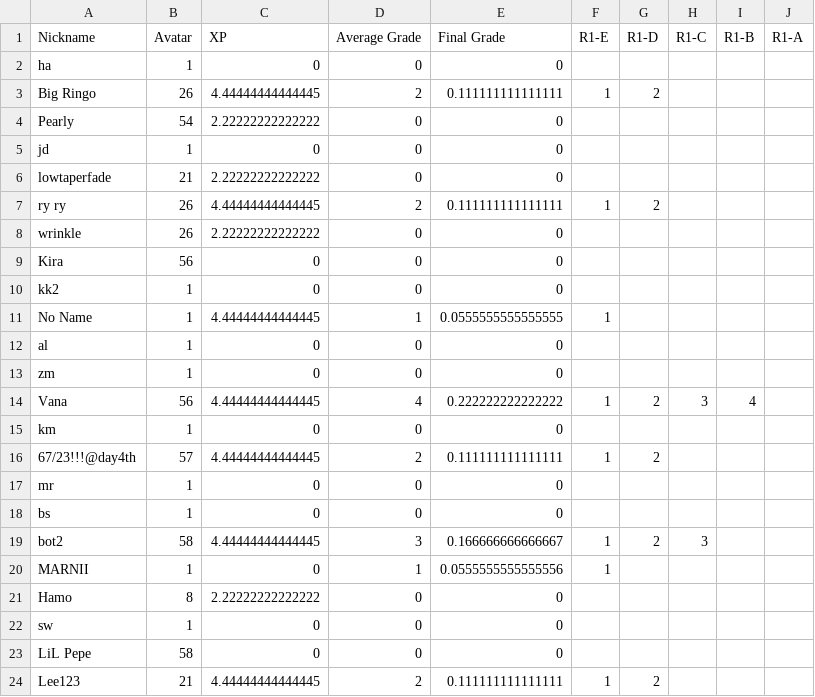
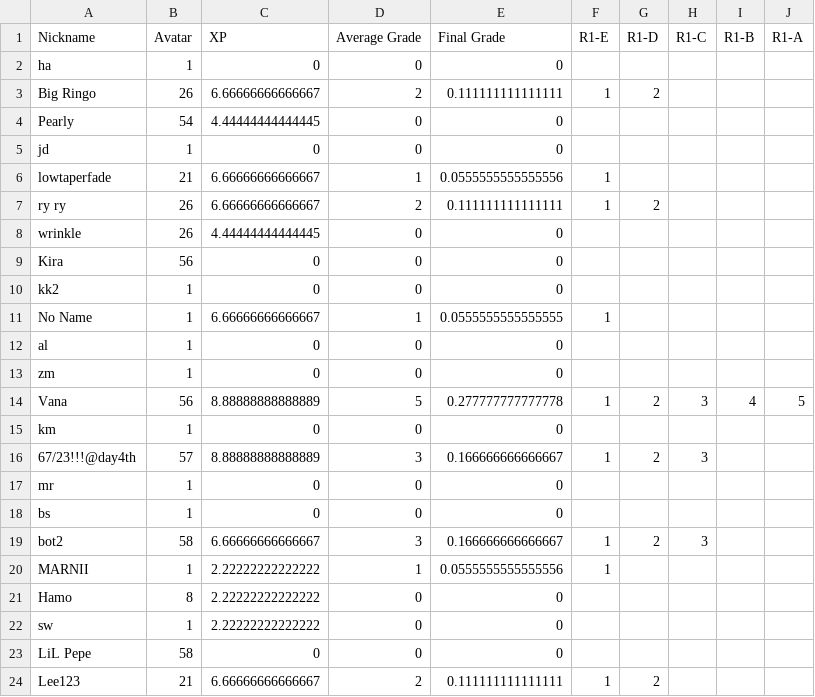
Before and after one commit to multixrulz/mr, a CSV file: 8y-sci/earth-space/status/student-data.csv, drawn as a sheet; only a part is shown; the diff names each change by its address in the sheet, - before the commit and + after, or states it on an @@ line.

```diff
--- a/8y-sci/earth-space/status/student-data.csv
+++ b/8y-sci/earth-space/status/student-data.csv
-C3 (XP): 4.44444444444445
+C3 (XP): 6.66666666666667
-C4 (XP): 2.22222222222222
+C4 (XP): 4.44444444444445
-C6 (XP): 2.22222222222222
+C6 (XP): 6.66666666666667
-D6 (Average Grade): 0
+D6 (Average Grade): 1
-E6 (Final Grade): 0
+E6 (Final Grade): 0.0555555555555556
-F6 (R1-E): (empty)
+F6 (R1-E): 1
-C7 (XP): 4.44444444444445
+C7 (XP): 6.66666666666667
-C8 (XP): 2.22222222222222
+C8 (XP): 4.44444444444445
-C11 (XP): 4.44444444444445
+C11 (XP): 6.66666666666667
-C14 (XP): 4.44444444444445
+C14 (XP): 8.88888888888889
-D14 (Average Grade): 4
+D14 (Average Grade): 5
-E14 (Final Grade): 0.222222222222222
+E14 (Final Grade): 0.277777777777778
-J14 (R1-A): (empty)
+J14 (R1-A): 5
-C16 (XP): 4.44444444444445
+C16 (XP): 8.88888888888889
-D16 (Average Grade): 2
+D16 (Average Grade): 3
-E16 (Final Grade): 0.111111111111111
+E16 (Final Grade): 0.166666666666667
-H16 (R1-C): (empty)
+H16 (R1-C): 3
-C19 (XP): 4.44444444444445
+C19 (XP): 6.66666666666667
-C20 (XP): 0
+C20 (XP): 2.22222222222222
-C22 (XP): 0
+C22 (XP): 2.22222222222222
-C24 (XP): 4.44444444444445
+C24 (XP): 6.66666666666667
```
Also changed, not shown: 8y-sci/earth-space/status/task-group-data.csv.
